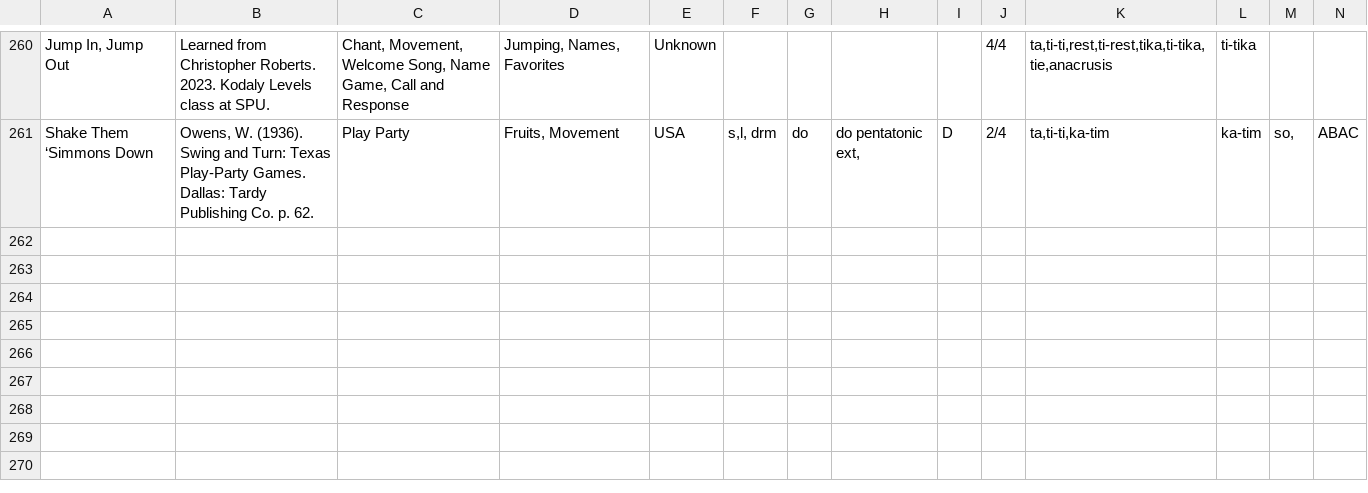
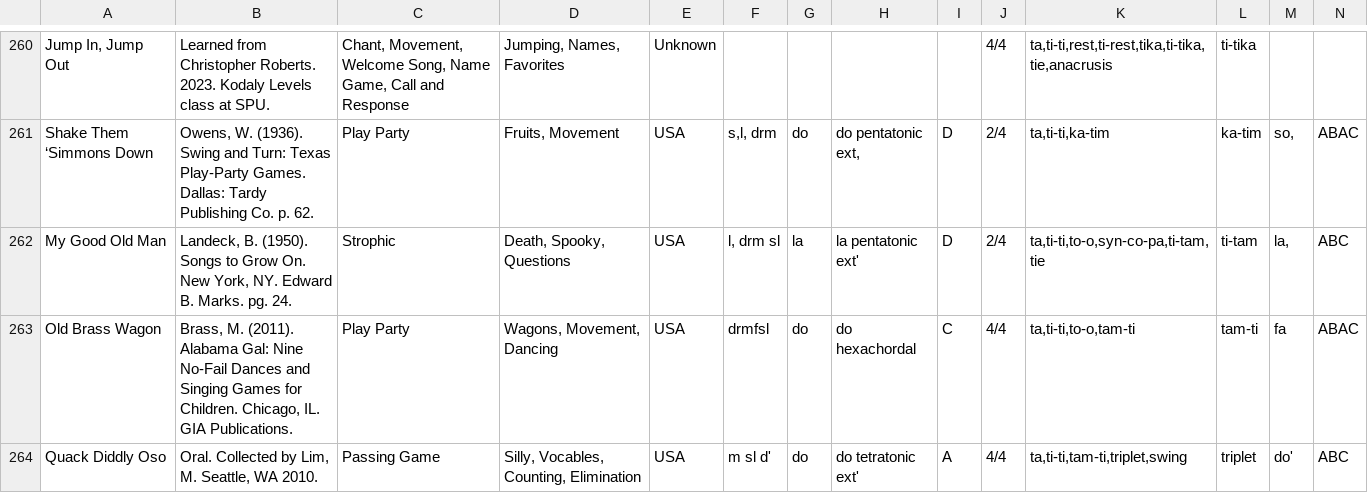
Before and after one commit to MasInYoFace/Folkedex, a CSV file: folksongs.csv, drawn as a sheet; only a part is shown, gaps mark what is left out; rows hold the shown columns only; the diff names each change by its address in the sheet, - before the commit and + after, or states it on an @@ line.

Commit message:
Add files via upload

```diff
--- a/folksongs.csv
+++ b/folksongs.csv
+row 262: My Good Old Man | Landeck, B. (1950). Songs to Grow On. New York, NY. Edward B. Marks. pg. 24. | Strophic | Death, Spooky, Questions | USA | l, drm sl | la | la pentatonic ext' | D | 2/4 | ta,ti-ti,to-o,syn-co-pa,ti-tam,tie | ti-tam | la, | ABC
+row 263: Old Brass Wagon | Brass, M. (2011). Alabama Gal: Nine No-Fail Dances and Singing Games for Children. Chicago, IL. GIA Publications. | Play Party | Wagons, Movement, Dancing | USA | drmfsl | do | do hexachordal | C | 4/4 | ta,ti-ti,to-o,tam-ti | tam-ti | fa | ABAC
+row 264: Quack Diddly Oso | Oral. Collected by Lim, M. Seattle, WA 2010. | Passing Game | Silly, Vocables, Counting, Elimination | USA | m sl d' | do | do tetratonic ext' | A | 4/4 | ta,ti-ti,tam-ti,triplet,swing | triplet | do' | ABC
```
